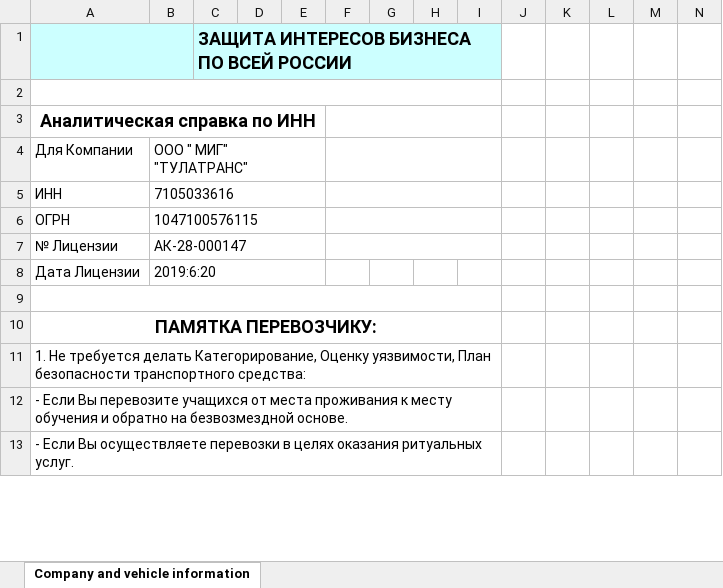
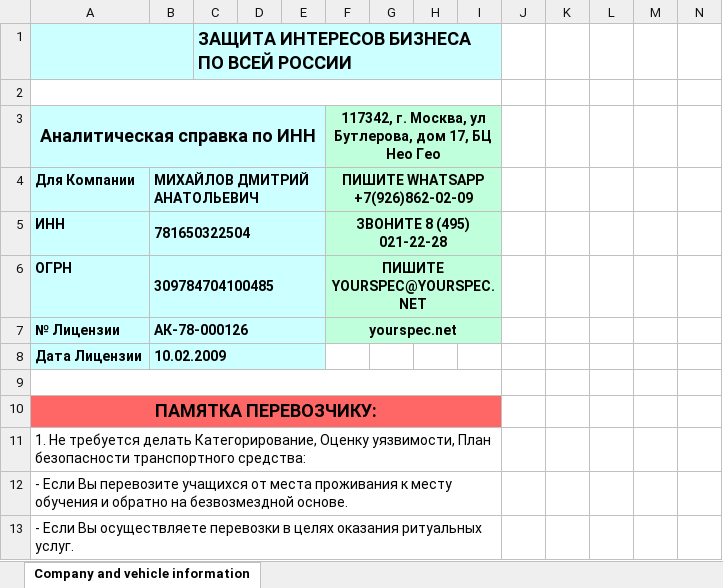
Before and after one commit to Koldrif/Transport-Finder, an Excel workbook: openPyxl.xlsx, sheet Company and vehicle information, drawn as a sheet; only a part is shown; values as stored, in another font and other column widths than the file's, no borders; charts and pictures not drawn; the diff covers the shown part only; the diff names each change by its address in the sheet, - before the commit and + after, or states it on an @@ line.

```diff
--- a/openPyxl.xlsx (sheet Company and vehicle information)
+++ b/openPyxl.xlsx (sheet Company and vehicle information)
-A3:E8 fill: none
+A3:E8 fill: #CCFFFF
-F3: (empty)
+F3: 117342, г. Москва, ул Бутлерова, дом 17, БЦ Нео Гео
-F3:I7 fill: none
+F3:I7 fill: #BFFFDB
-A4:B8 bold: off
+A4:B8 bold: on
-B4: ООО " МИГ" "ТУЛАТРАНС"
+B4: МИХАЙЛОВ ДМИТРИЙ АНАТОЛЬЕВИЧ
-F4: (empty)
+F4: ПИШИТЕ WHATSAPP +7(926)862-02-09
-B5: 7105033616
+B5: 781650322504
-F5: (empty)
+F5: ЗВОНИТЕ 8 (495) 021-22-28
-B6: 1047100576115
+B6: 309784704100485
-F6: (empty)
+F6: ПИШИТЕ YOURSPEC@YOURSPEC.NET
-B7: АК-28-000147
+B7: АК-78-000126
-F7: (empty)
+F7: yourspec.net
-B8: 2019:6:20
+B8: 10.02.2009
-A10:I10 fill: none
+A10:I10 fill: #FF6666
```
Also changed, not shown: 47 added rows, 1 removed row, 10 edited cells and cell formats elsewhere in this sheet, 1 other file.
